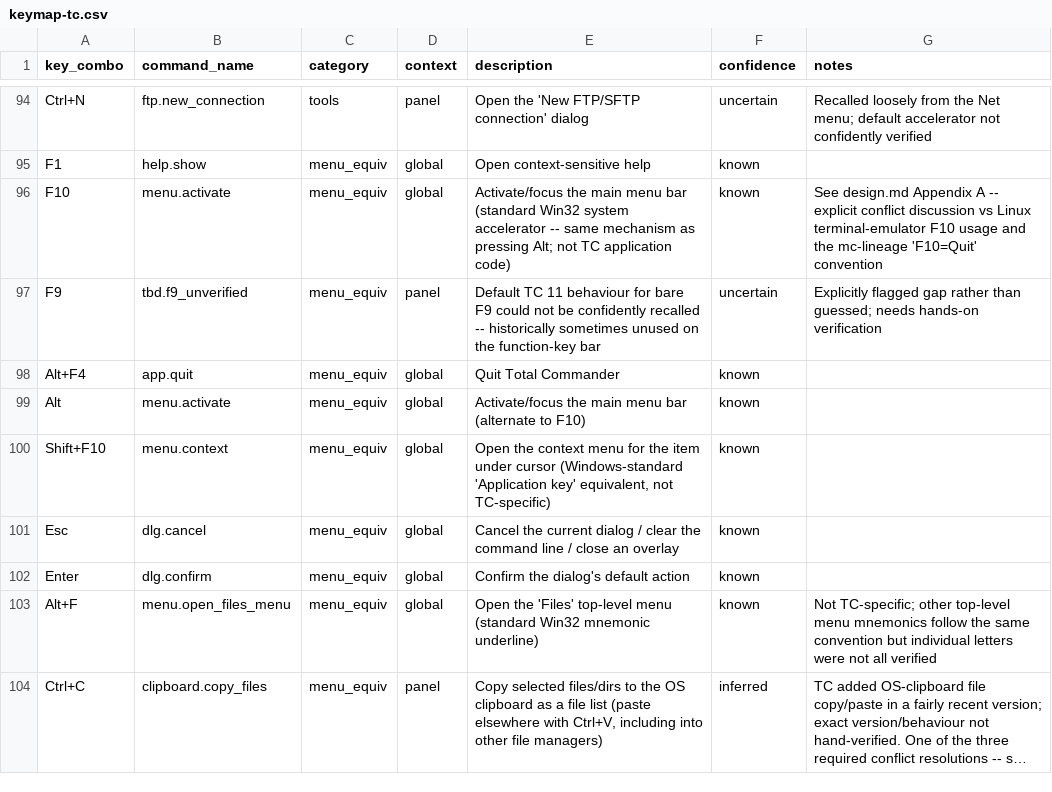
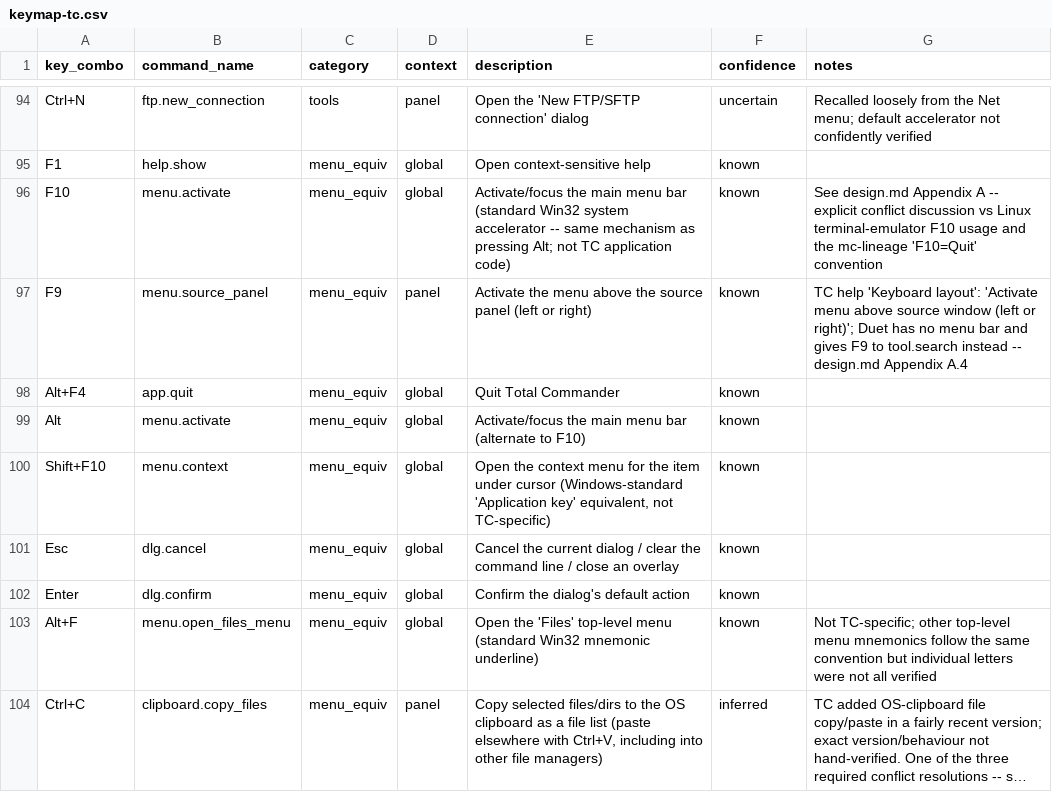
Before and after one commit to meirka8/duet2, a CSV file: docs/keymap-tc.csv, drawn as a sheet; only a part is shown, gaps mark what is left out; long unchanged cells end in ….

```diff
--- a/docs/keymap-tc.csv
+++ b/docs/keymap-tc.csv
@@ -96,3 +96,3 @@ F1,help.show,menu_equiv,global,Open context-sensitive help,known,
 F10,menu.activate,menu_equiv,global,Activate/focus the main menu bar (standard Win32 system accelerator -- same mechanism as pressing Alt; not TC application code),known,See design.md Appendix A -- explicit conflict discussion vs Linux terminal-emulator F10 usage and the mc-lineage 'F10=Quit' convention
-F9,tbd.f9_unverified,menu_equiv,panel,Default TC 11 behaviour for bare F9 could not be confidently recalled -- historically sometimes unused on the function-key bar,uncertain,Explicitly flagged gap rather than guessed; needs hands-on verification
+F9,menu.source_panel,menu_equiv,panel,Activate the menu above the source panel (left or right),known,TC help 'Keyboard layout': 'Activate menu above source window (left or right)'; Duet has no menu bar and gives F9 to tool.search instead -- design.md Appendix A.4
 Alt+F4,app.quit,menu_equiv,global,Quit Total Commander,known,
```
Also changed, not shown: 7 other files.
